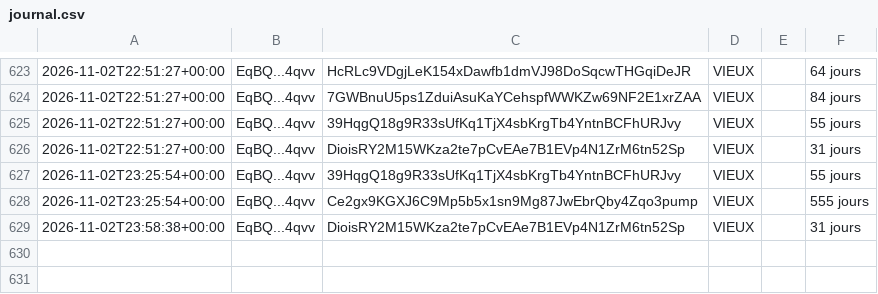
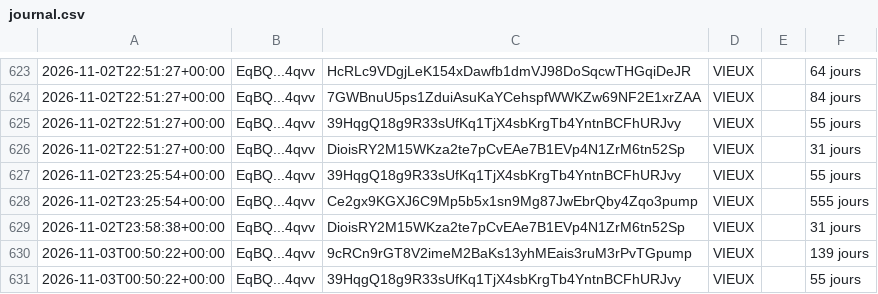
Before and after one commit to mayosama0704-crypto/alerte-trader, a CSV file: journal.csv, drawn as a sheet; only a part is shown, gaps mark what is left out; the diff names each change by its address in the sheet, - before the commit and + after, or states it on an @@ line.

```diff
--- a/journal.csv
+++ b/journal.csv
+row 630: 2026-11-03T00:50:22+00:00 | EqBQ...4qvv | 9cRCn9rGT8V2imeM2BaKs13yhMEais3ruM3rPvTGpump | VIEUX |  | 139 jours
+row 631: 2026-11-03T00:50:22+00:00 | EqBQ...4qvv | 39HqgQ18g9R33sUfKq1TjX4sbKrgTb4YntnBCFhURJvy | VIEUX |  | 55 jours
```
Also changed, not shown: 1 other file.
